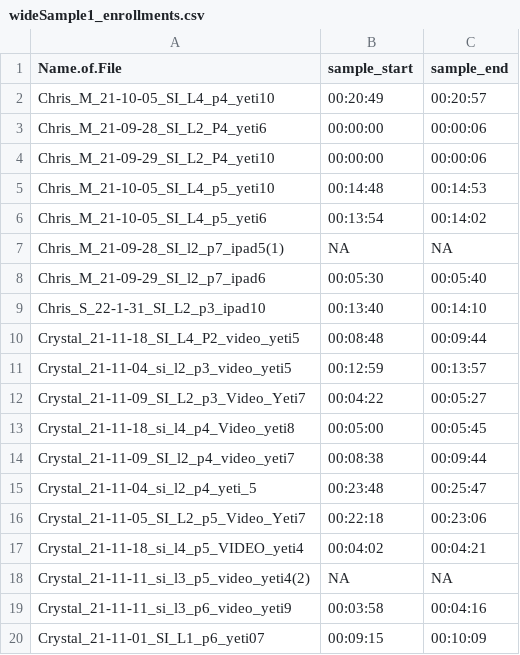
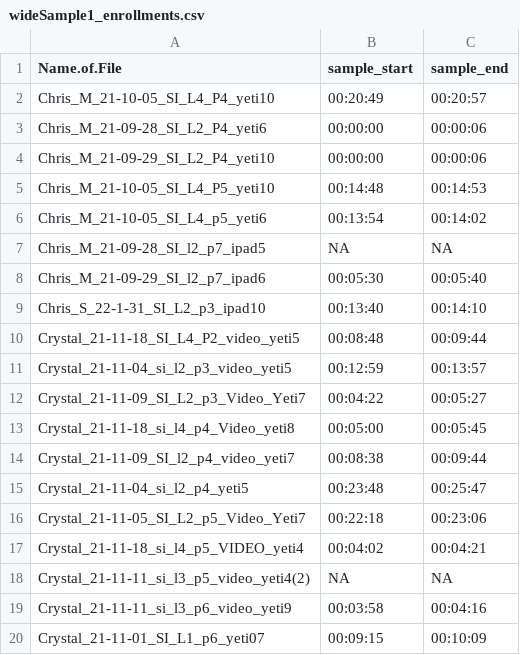
Before and after one commit to rosyvs/isatasr, a CSV file: configs/linux/wideSample1_enrollments.csv, drawn as a sheet; only a part is shown; the diff covers the shown part only.

```diff
--- a/configs/linux/wideSample1_enrollments.csv
+++ b/configs/linux/wideSample1_enrollments.csv
@@ -1,8 +1,8 @@
 Name.of.File,sample_start,sample_end
-Chris_M_21-10-05_SI_L4_p4_yeti10,00:20:49,00:20:57
+Chris_M_21-10-05_SI_L4_P4_yeti10,00:20:49,00:20:57
 Chris_M_21-09-28_SI_L2_P4_yeti6,00:00:00,00:00:06
 Chris_M_21-09-29_SI_L2_P4_yeti10,00:00:00,00:00:06
-Chris_M_21-10-05_SI_L4_p5_yeti10,00:14:48,00:14:53
+Chris_M_21-10-05_SI_L4_P5_yeti10,00:14:48,00:14:53
 Chris_M_21-10-05_SI_L4_p5_yeti6,00:13:54,00:14:02
-Chris_M_21-09-28_SI_l2_p7_ipad5(1),NA,NA
+Chris_M_21-09-28_SI_l2_p7_ipad5,NA,NA
 Chris_M_21-09-29_SI_l2_p7_ipad6,00:05:30,00:05:40
@@ -14,3 +14,3 @@ Crystal_21-11-18_si_l4_p4_Video_yeti8,00:05:00,00:05:45
 Crystal_21-11-09_SI_l2_p4_video_yeti7,00:08:38,00:09:44
-Crystal_21-11-04_si_l2_p4_yeti_5,00:23:48,00:25:47
+Crystal_21-11-04_si_l2_p4_yeti5,00:23:48,00:25:47
 Crystal_21-11-05_SI_L2_p5_Video_Yeti7,00:22:18,00:23:06
```
Also changed, not shown: 12 edited cells elsewhere in this file.
